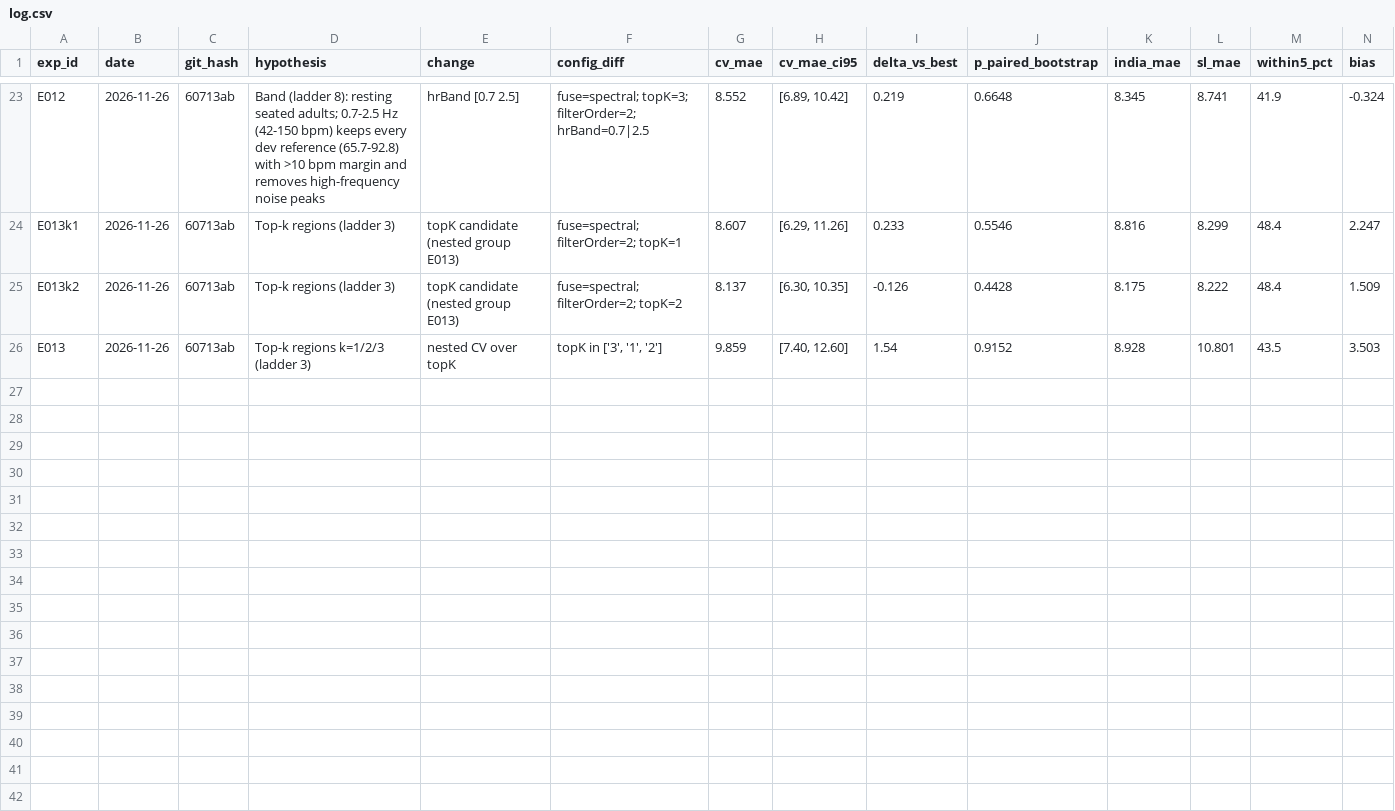
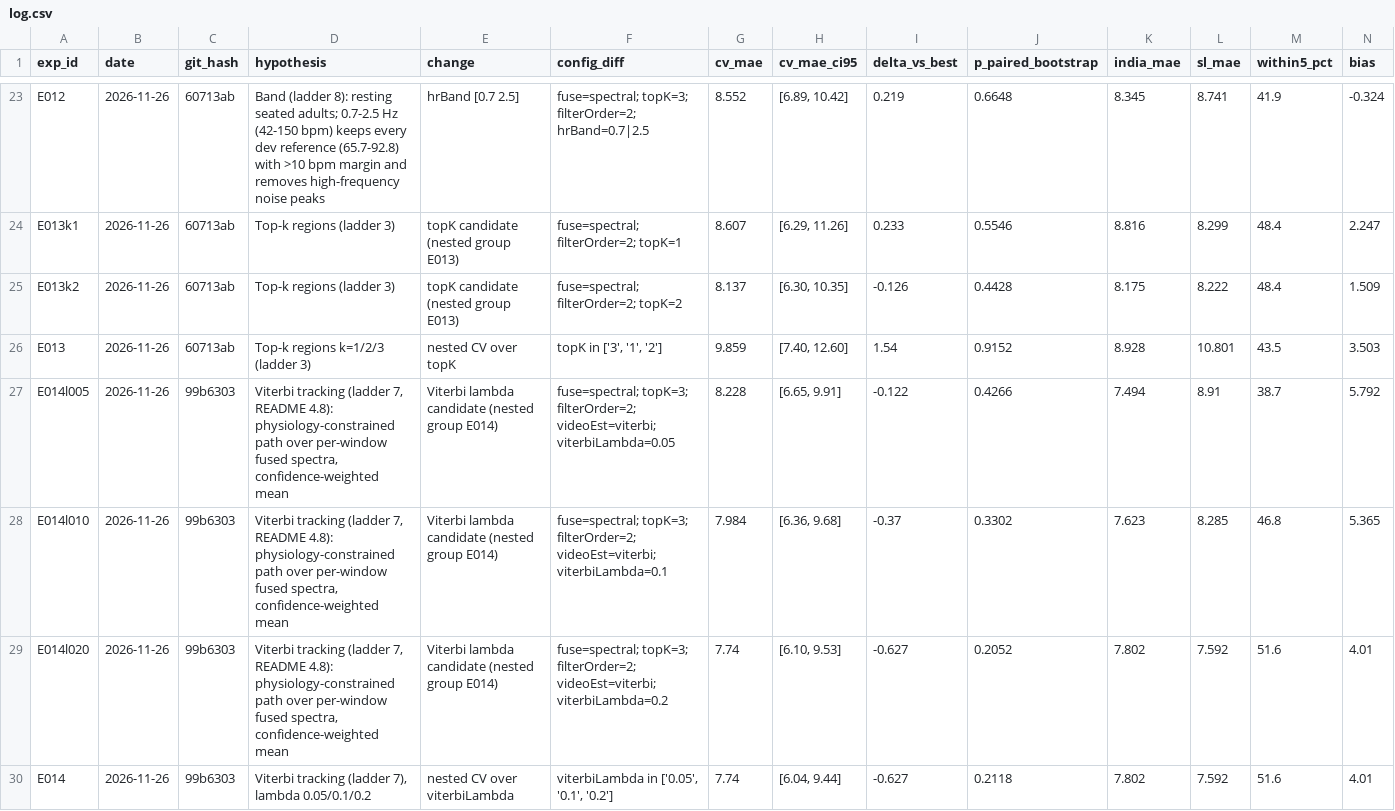
Before and after one commit to ThamilezaiAnanthakumar/TechTronics-2027-SP-Cup, a CSV file: outputs/aipex_iter/log.csv, drawn as a sheet; only a part is shown, gaps mark what is left out; rows hold the shown columns only; the diff names each change by its address in the sheet, - before the commit and + after, or states it on an @@ line.

```diff
--- a/outputs/aipex_iter/log.csv
+++ b/outputs/aipex_iter/log.csv
+row 27: E014l005 | 2026-11-26 | 99b6303 | Viterbi tracking (ladder 7, README 4.8): physiology-constrained path over per-window fused spectra, confidence-weighted mean | Viterbi lambda candidate (nested group E014) | fuse=spectral; topK=3; filterOrder=2; videoEst=viterbi; viterbiLambda=0.05 | 8.228 | [6.65, 9.91] | -0.122 | 0.4266 | 7.494 | 8.91 | 38.7 | 5.792
+row 28: E014l010 | 2026-11-26 | 99b6303 | Viterbi tracking (ladder 7, README 4.8): physiology-constrained path over per-window fused spectra, confidence-weighted mean | Viterbi lambda candidate (nested group E014) | fuse=spectral; topK=3; filterOrder=2; videoEst=viterbi; viterbiLambda=0.1 | 7.984 | [6.36, 9.68] | -0.37 | 0.3302 | 7.623 | 8.285 | 46.8 | 5.365
+row 29: E014l020 | 2026-11-26 | 99b6303 | Viterbi tracking (ladder 7, README 4.8): physiology-constrained path over per-window fused spectra, confidence-weighted mean | Viterbi lambda candidate (nested group E014) | fuse=spectral; topK=3; filterOrder=2; videoEst=viterbi; viterbiLambda=0.2 | 7.74 | [6.10, 9.53] | -0.627 | 0.2052 | 7.802 | 7.592 | 51.6 | 4.01
+row 30: E014 | 2026-11-26 | 99b6303 | Viterbi tracking (ladder 7), lambda 0.05/0.1/0.2 | nested CV over viterbiLambda | viterbiLambda in ['0.05', '0.1', '0.2'] | 7.74 | [6.04, 9.44] | -0.627 | 0.2118 | 7.802 | 7.592 | 51.6 | 4.01
```
Also changed, not shown: 10 other files.
